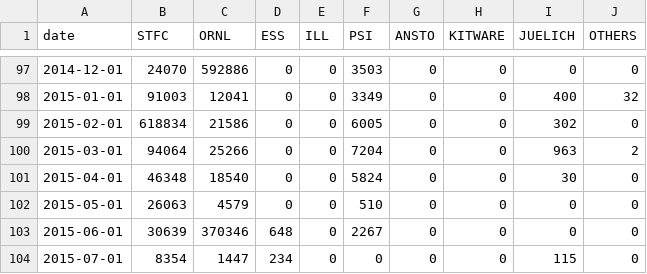
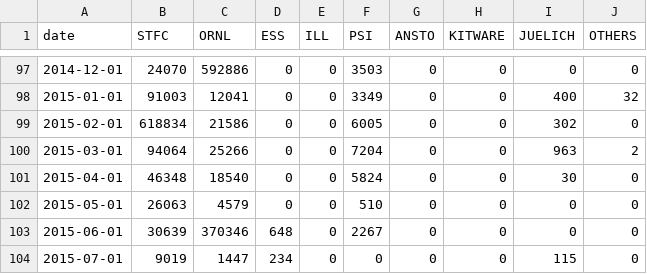
Before and after one commit to mantidproject/documents, a CSV file: Project-Management/reports/facility-added-lines.csv, drawn as a sheet; only a part is shown, gaps mark what is left out.

Commit message:
Updated git reports

```diff
--- a/Project-Management/reports/facility-added-lines.csv
+++ b/Project-Management/reports/facility-added-lines.csv
@@ -103,2 +103,2 @@ date,STFC,ORNL,ESS,ILL,PSI,ANSTO,KITWARE,JUELICH,OTHERS
 2015-06-01,30639,370346,648,0,2267,0,0,0,0
-2015-07-01,8354,1447,234,0,0,0,0,115,0
+2015-07-01,9019,1447,234,0,0,0,0,115,0
```
Also changed, not shown: Project-Management/reports/facility-changed-files.csv, Project-Management/reports/facility-commits.csv, 1 other file.
